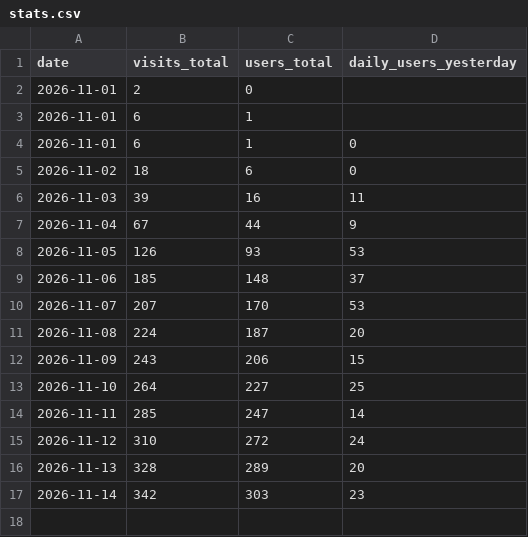
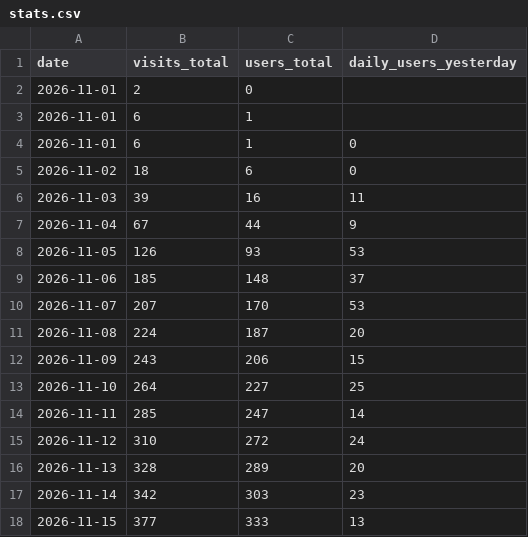
Before and after one commit to tupe12334/ringon, a CSV file: stats.csv, drawn as a sheet.

```diff
--- a/stats.csv
+++ b/stats.csv
@@ -17 +17,2 @@ date,visits_total,users_total,daily_users_yesterday
 2026-11-14,342,303,23
+2026-11-15,377,333,13
```
